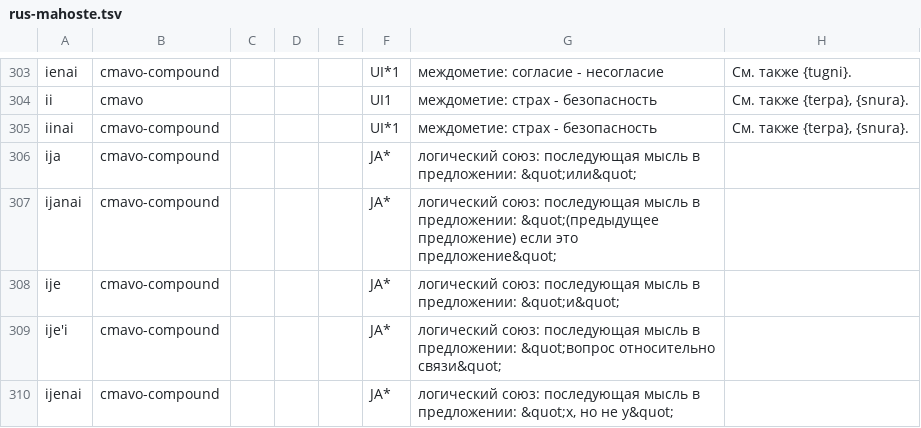
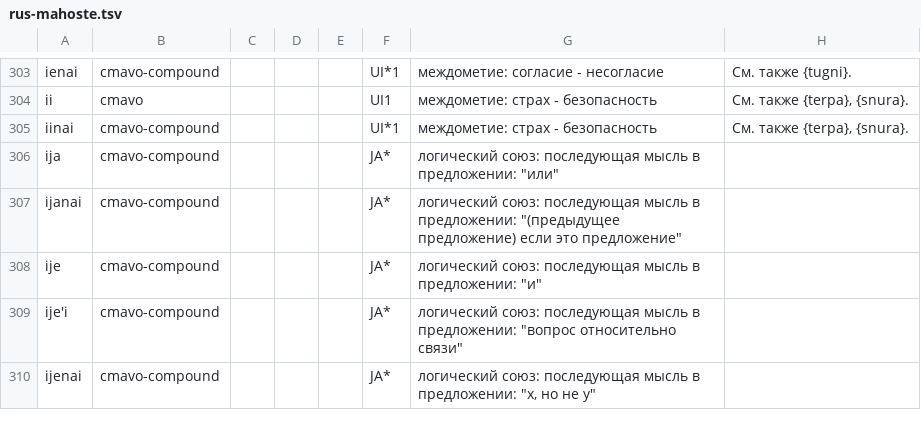
Before and after one commit to guskant/lojbo, a TSV file: gismu-cmavo/rus-mahoste.tsv, drawn as a sheet; only a part is shown, gaps mark what is left out; the diff covers the shown part only.

Commit message:
stika tu'a lo lerfu (&quot;&amp;&gt;&lt;) po'e la tysyvy jo'u la stardik

```diff
--- a/gismu-cmavo/rus-mahoste.tsv
+++ b/gismu-cmavo/rus-mahoste.tsv
@@ -305,6 +305,6 @@ ii	cmavo			   	UI1      	междометие: страх - безопаснос
 iinai	cmavo-compound			   	UI*1      	междометие: страх - безопасность	См. также {terpa}, {snura}.
-ija	cmavo-compound			   	JA*      	логический союз: последующая мысль в предложении: &quot;или&quot;
-ijanai	cmavo-compound			   	JA*      	логический союз: последующая мысль в предложении: &quot;(предыдущее предложение) если это предложение&quot;
-ije	cmavo-compound			   	JA*      	логический союз: последующая мысль в предложении: &quot;и&quot;
-ije'i	cmavo-compound			   	JA*      	логический союз: последующая мысль в предложении: &quot;вопрос относительно связи&quot;
-ijenai	cmavo-compound			   	JA*      	логический союз: последующая мысль в предложении: &quot;x, но не y&quot;
+ija	cmavo-compound			   	JA*      	логический союз: последующая мысль в предложении: "или"
+ijanai	cmavo-compound			   	JA*      	логический союз: последующая мысль в предложении: "(предыдущее предложение) если это предложение"
+ije	cmavo-compound			   	JA*      	логический союз: последующая мысль в предложении: "и"
+ije'i	cmavo-compound			   	JA*      	логический союз: последующая мысль в предложении: "вопрос относительно связи"
+ijenai	cmavo-compound			   	JA*      	логический союз: последующая мысль в предложении: "x, но не y"
```
Also changed, not shown: 112 edited cells elsewhere in this file, gismu-cmavo/eng-gimste.tsv, gismu-cmavo/eng-mahoste.tsv, 50 other files.
